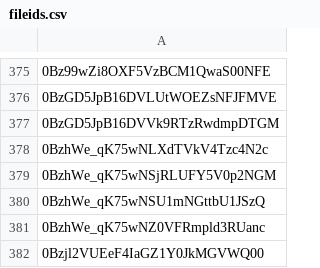
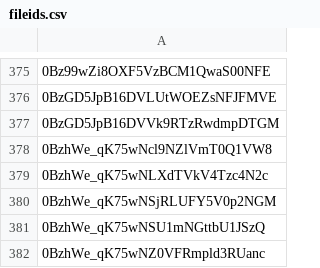
Before and after one commit to advicebanana/google_drive_files, a CSV file: fileids.csv, drawn as a sheet; only a part is shown, gaps mark what is left out; the shorter side is filled out with more unchanged rows; the diff names each change by its address in the sheet, - before the commit and + after, or states it on an @@ line.

Commit message:
new IDs

```diff
--- a/fileids.csv
+++ b/fileids.csv
+row 378: 0BzhWe_qK75wNcl9NZlVmT0Q1VW8
```
